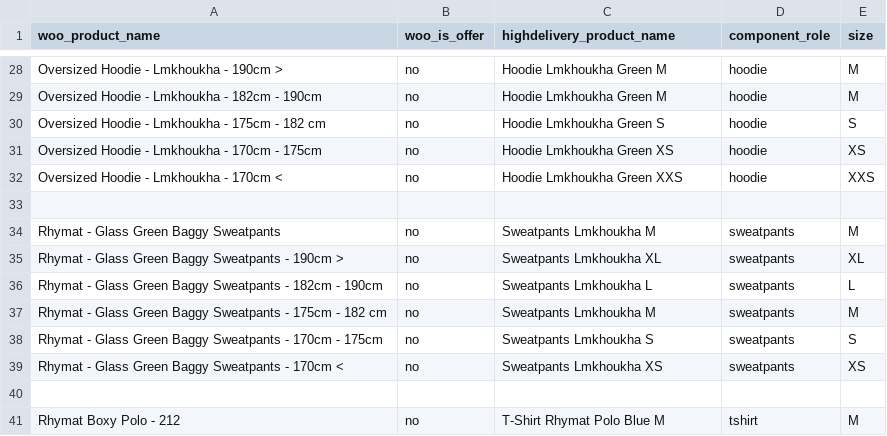
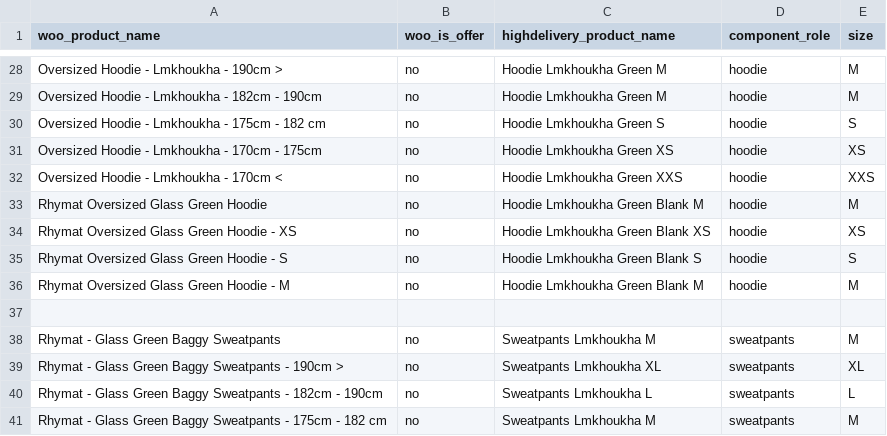
Before and after one commit to Khalid-Naimi/whatsapp-confirmation, a CSV file: src/data/hd-product-map.csv, drawn as a sheet; only a part is shown, gaps mark what is left out; the shorter side is filled out with more unchanged rows.

```diff
--- a/src/data/hd-product-map.csv
+++ b/src/data/hd-product-map.csv
@@ -32,2 +32,6 @@ Oversized Hoodie - Lmkhoukha - 170cm - 175cm,no,Hoodie Lmkhoukha Green XS,hoodie
 Oversized Hoodie - Lmkhoukha - 170cm <,no,Hoodie Lmkhoukha Green XXS,hoodie,XXS
+Rhymat Oversized Glass Green Hoodie,no,Hoodie Lmkhoukha Green Blank M,hoodie,M
+Rhymat Oversized Glass Green Hoodie - XS,no,Hoodie Lmkhoukha Green Blank XS,hoodie,XS
+Rhymat Oversized Glass Green Hoodie - S,no,Hoodie Lmkhoukha Green Blank S,hoodie,S
+Rhymat Oversized Glass Green Hoodie - M,no,Hoodie Lmkhoukha Green Blank M,hoodie,M
 
```
